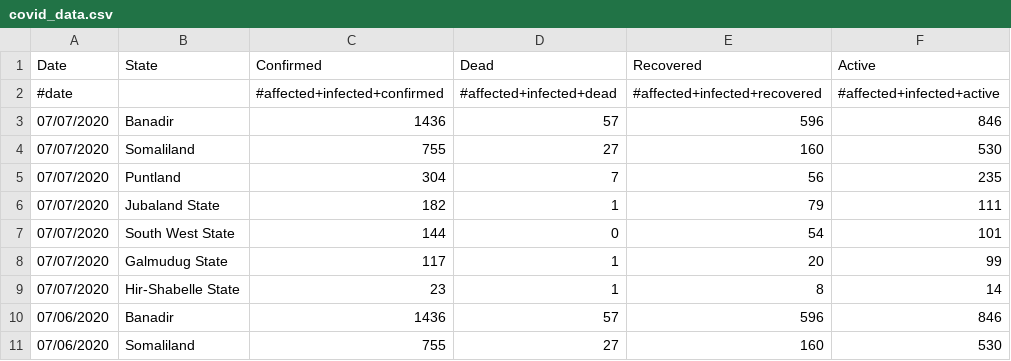
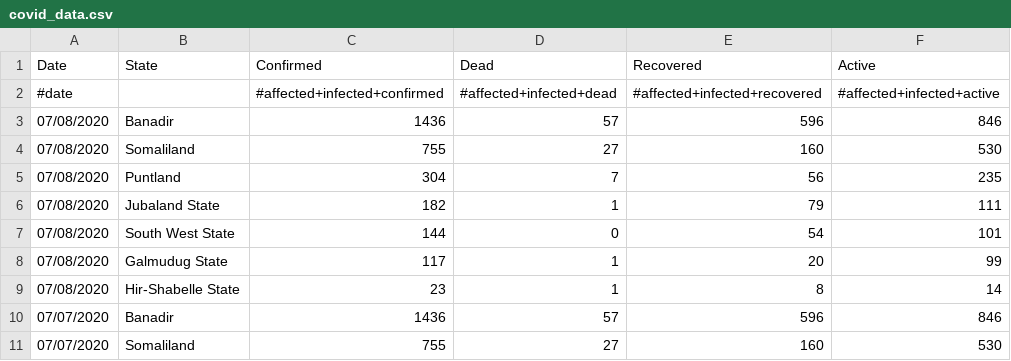
Before and after one commit to OCHA-DAP/pa-COVID-model-parameterization, a CSV file: Inputs/SOM/COVID/covid_data.csv, drawn as a sheet; only a part is shown; the shorter side is filled out with more unchanged rows; the diff names each change by its address in the sheet, - before the commit and + after, or states it on an @@ line.

```diff
--- a/Inputs/SOM/COVID/covid_data.csv
+++ b/Inputs/SOM/COVID/covid_data.csv
+row 3: 07/08/2020 | Banadir | 1436 | 57 | 596 | 846
+row 4: 07/08/2020 | Somaliland | 755 | 27 | 160 | 530
+row 5: 07/08/2020 | Puntland | 304 | 7 | 56 | 235
+row 6: 07/08/2020 | Jubaland State | 182 | 1 | 79 | 111
+row 7: 07/08/2020 | South West State | 144 | 0 | 54 | 101
+row 8: 07/08/2020 | Galmudug State | 117 | 1 | 20 | 99
+row 9: 07/08/2020 | Hir-Shabelle State | 23 | 1 | 8 | 14
```
Also changed, not shown: Inputs/SDN/COVID/covid_data.csv, 2 other files.
